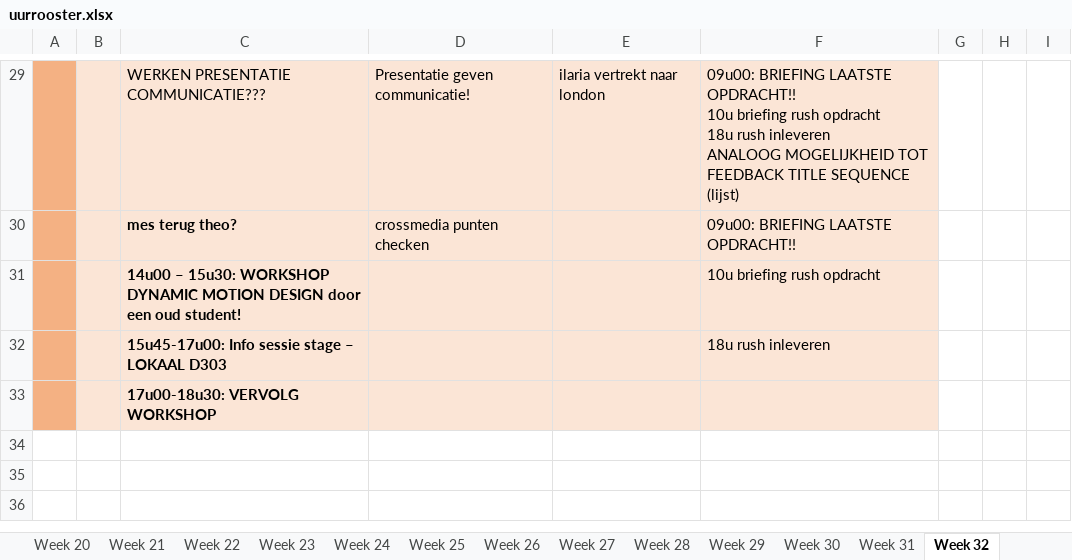
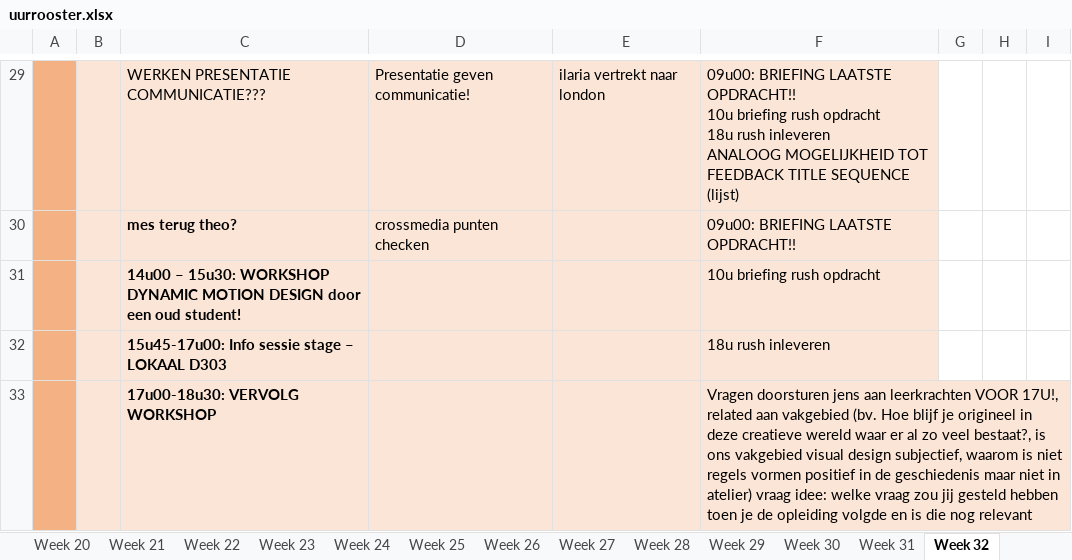
Before and after one commit to ninjahisser/LUCA-2, an Excel workbook: uurrooster.xlsx, sheet Week 32, drawn as a sheet; only a part is shown, gaps mark what is left out; values as stored, in another font and other column widths than the file's, no borders; conditional formats not drawn; the diff names each change by its address in the sheet, - before the commit and + after, or states it on an @@ line.

```diff
--- a/uurrooster.xlsx (sheet Week 32)
+++ b/uurrooster.xlsx (sheet Week 32)
-F33: (empty)
+F33: Vragen doorsturen jens aan leerkrachten VOOR 17U!, related aan vakgebied (bv. Hoe blijf je origineel in deze creatieve wereld waar er al zo veel bestaat?, is ons vakgebied visual design subjectief, waarom is niet regels vormen positief in de geschiedenis maar niet in atelier) vraag idee: welke vraag zou jij gesteld hebben toen je de opleiding volgde en is die nog relevant
```
Also changed, not shown: sheet Week 33, sheet Week 35, 2 other files.
